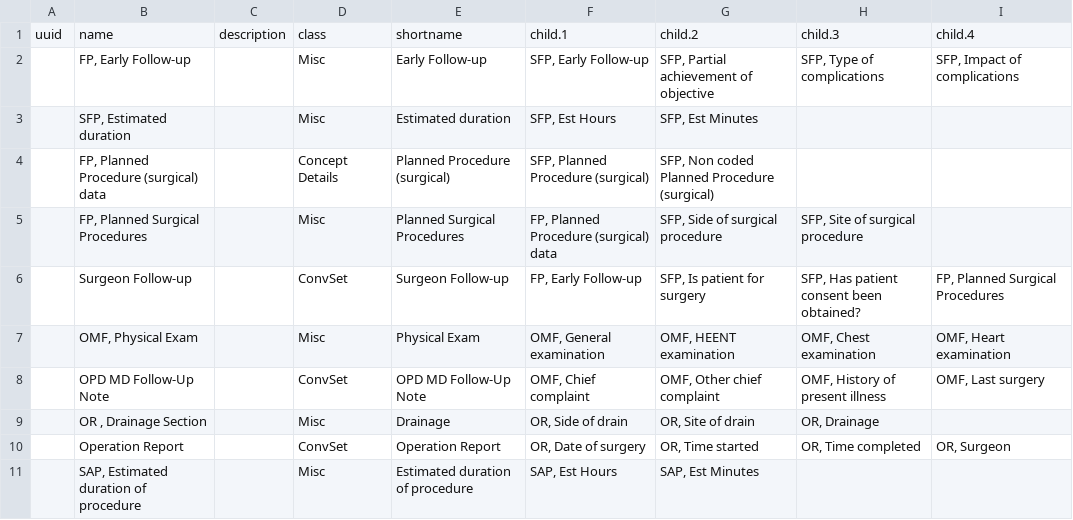
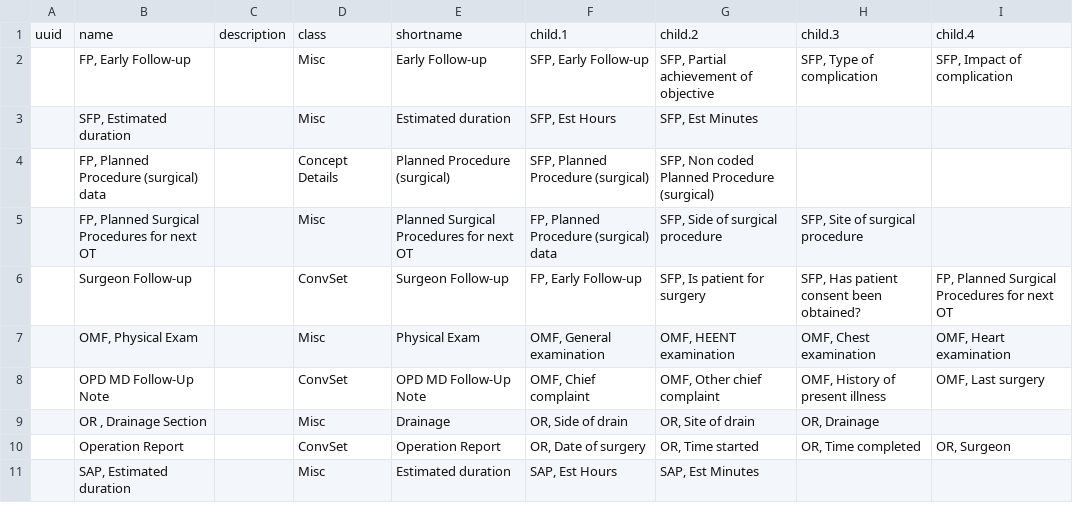
Before and after one commit to trodriguezmsf/amman-config, a CSV file: openmrs/ammancsv/release3.2/concept_sets.csv, drawn as a sheet; only a part is shown; the diff names each change by its address in the sheet, - before the commit and + after, or states it on an @@ line.

```diff
--- a/openmrs/ammancsv/release3.2/concept_sets.csv
+++ b/openmrs/ammancsv/release3.2/concept_sets.csv
-H2: SFP, Type of complications
+H2: SFP, Type of complication
-I2: SFP, Impact of complications
+I2: SFP, Impact of complication
-B5: FP, Planned Surgical Procedures
+B5: FP, Planned Surgical Procedures for next OT
-E5: Planned Surgical Procedures
+E5: Planned Surgical Procedures for next OT
-I6: FP, Planned Surgical Procedures
+I6: FP, Planned Surgical Procedures for next OT
-B11: SAP, Estimated duration of procedure
+B11: SAP, Estimated duration
-E11: Estimated duration of procedure
+E11: Estimated duration
```
Also changed, not shown: openmrs/ammancsv/release3.2/concepts.csv.
